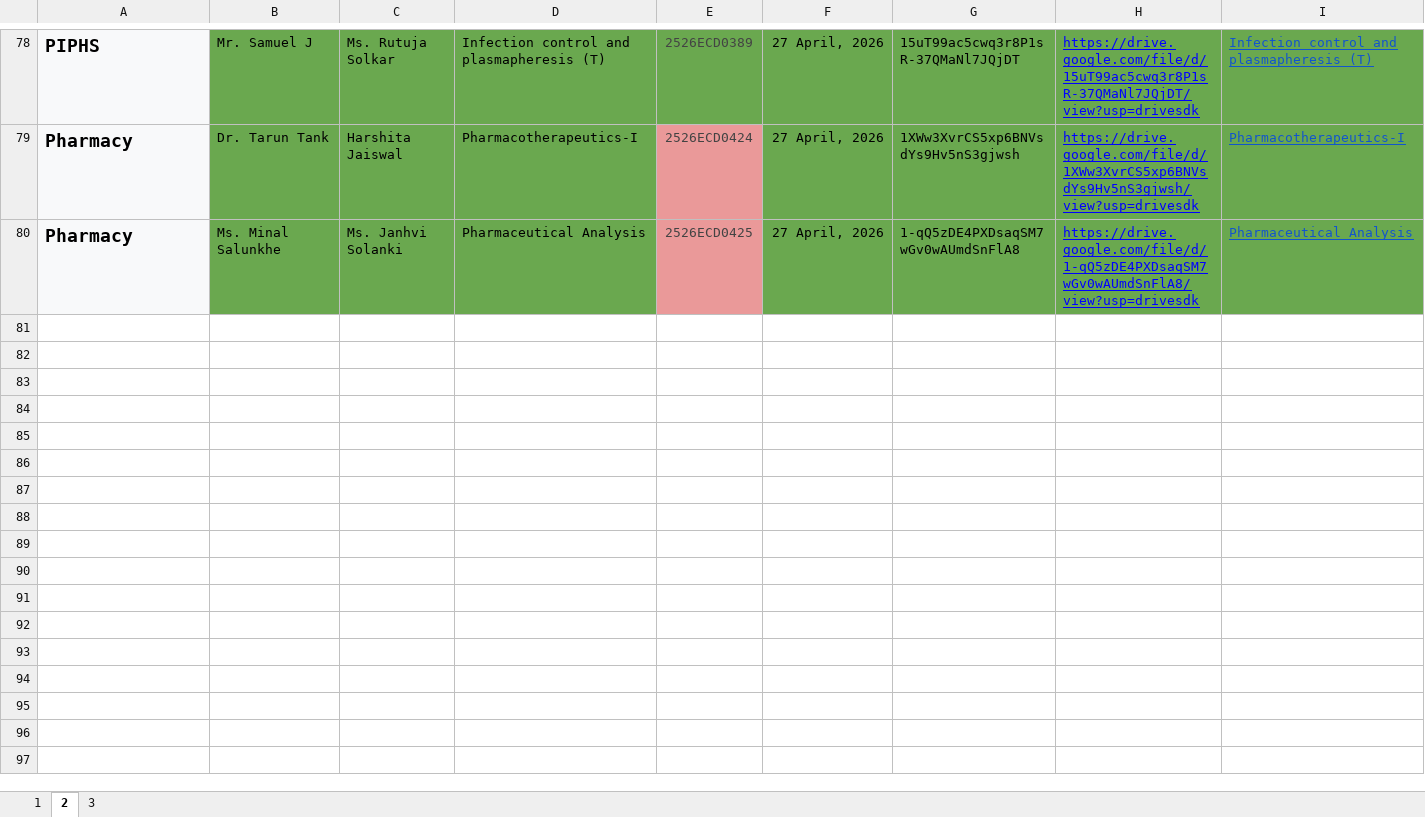
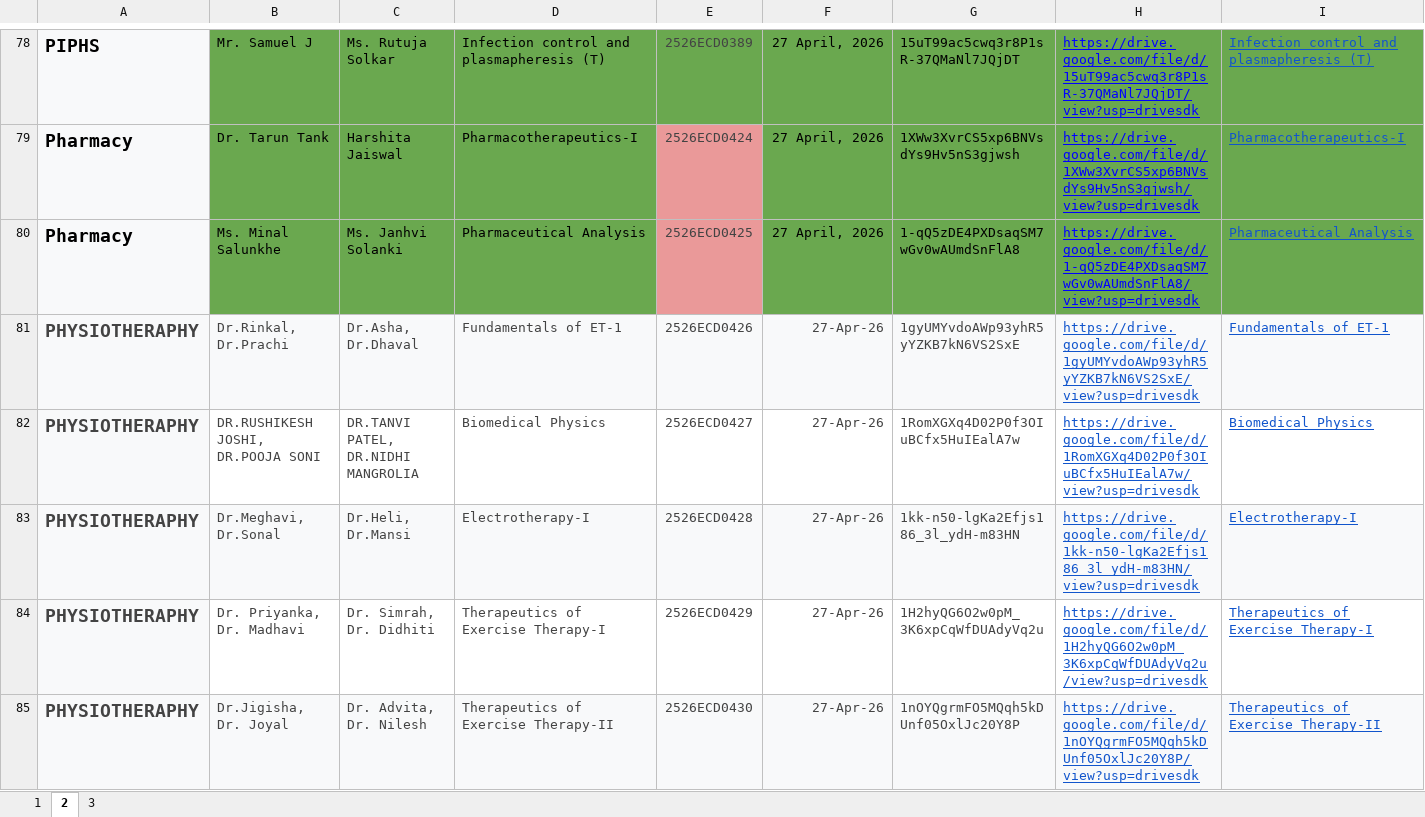
Before and after one commit to nikpatil2123/marks, an Excel workbook: certificates data.xlsx, sheet 2, drawn as a sheet; only a part is shown, gaps mark what is left out; values as stored, in another font and other column widths than the file's, no borders; rows hold the shown columns only; the diff covers the shown part only; the diff names each change by its address in the sheet, - before the commit and + after, or states it on an @@ line.

```diff
--- a/certificates data.xlsx (sheet 2)
+++ b/certificates data.xlsx (sheet 2)
+row 81: PHYSIOTHERAPHY | Dr.Rinkal, Dr.Prachi | Dr.Asha, Dr.Dhaval | Fundamentals of ET-1 | 2526ECD0426 | 27-Apr-26 | 1gyUMYvdoAWp93yhR5yYZKB7kN6VS2SxE | https://drive.google.com/file/d/1gyUMYvdoAWp93yhR5yYZKB7kN6VS2SxE/view?usp=drivesdk | Fundamentals of ET-1
+row 82: PHYSIOTHERAPHY | DR.RUSHIKESH JOSHI, DR.POOJA SONI | DR.TANVI PATEL, DR.NIDHI MANGROLIA | Biomedical Physics | 2526ECD0427 | 27-Apr-26 | 1RomXGXq4D02P0f3OIuBCfx5HuIEalA7w | https://drive.google.com/file/d/1RomXGXq4D02P0f3OIuBCfx5HuIEalA7w/view?usp=drivesdk | Biomedical Physics
+row 83: PHYSIOTHERAPHY | Dr.Meghavi, Dr.Sonal | Dr.Heli, Dr.Mansi | Electrotherapy-I | 2526ECD0428 | 27-Apr-26 | 1kk-n50-lgKa2Efjs186_3l_ydH-m83HN | https://drive.google.com/file/d/1kk-n50-lgKa2Efjs186_3l_ydH-m83HN/view?usp=drivesdk | Electrotherapy-I
+row 84: PHYSIOTHERAPHY | Dr. Priyanka, Dr. Madhavi | Dr. Simrah, Dr. Didhiti | Therapeutics of Exercise Therapy-I | 2526ECD0429 | 27-Apr-26 | 1H2hyQG6O2w0pM_3K6xpCqWfDUAdyVq2u | https://drive.google.com/file/d/1H2hyQG6O2w0pM_3K6xpCqWfDUAdyVq2u/view?usp=drivesdk | Therapeutics of Exercise Therapy-I
+row 85: PHYSIOTHERAPHY | Dr.Jigisha, Dr. Joyal | Dr. Advita, Dr. Nilesh | Therapeutics of Exercise Therapy-II | 2526ECD0430 | 27-Apr-26 | 1nOYQgrmFO5MQqh5kDUnf05OxlJc20Y8P | https://drive.google.com/file/d/1nOYQgrmFO5MQqh5kDUnf05OxlJc20Y8P/view?usp=drivesdk | Therapeutics of Exercise Therapy-II
```
Also changed, not shown: 38 added rows elsewhere in this sheet, sheet 1, sheet 3, 4 other files.
